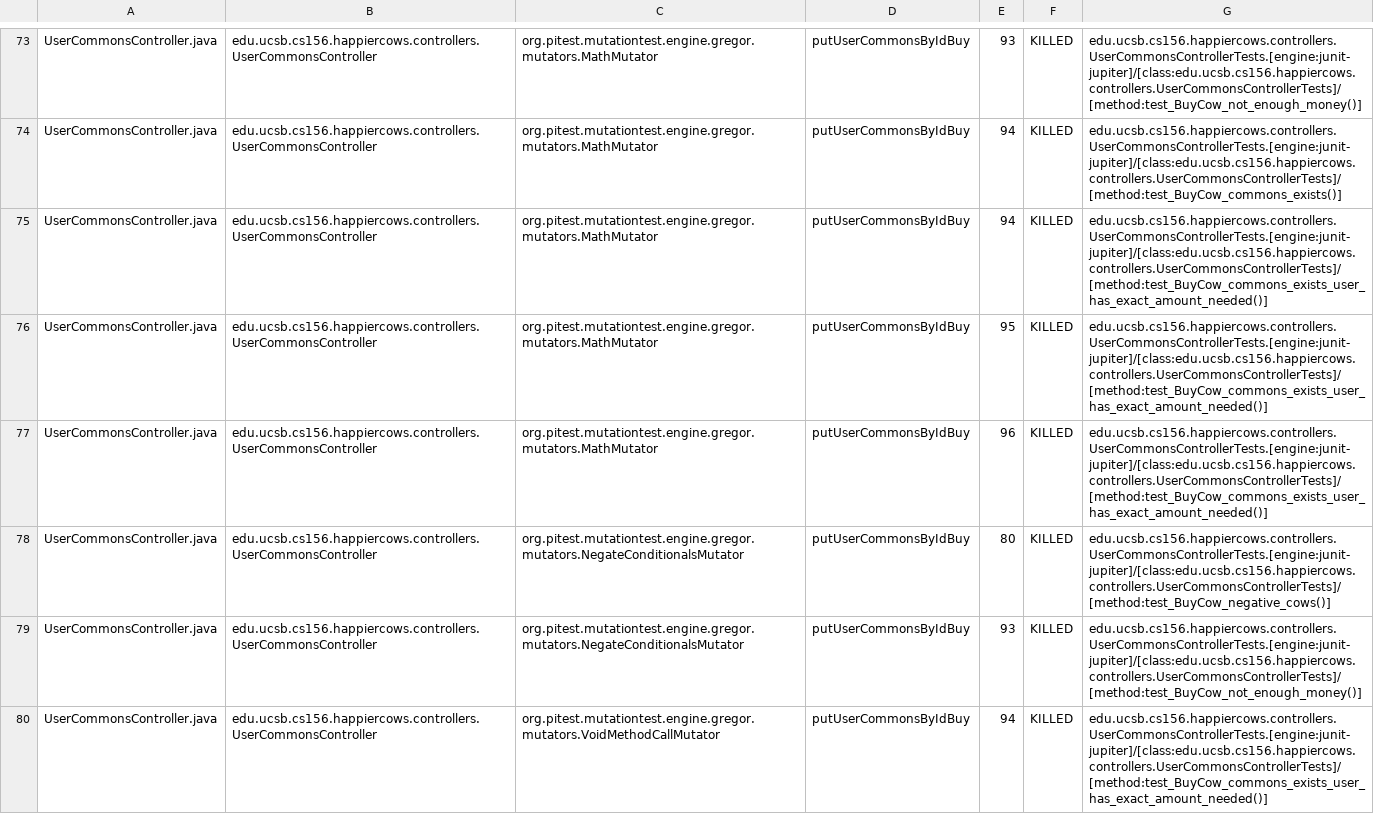
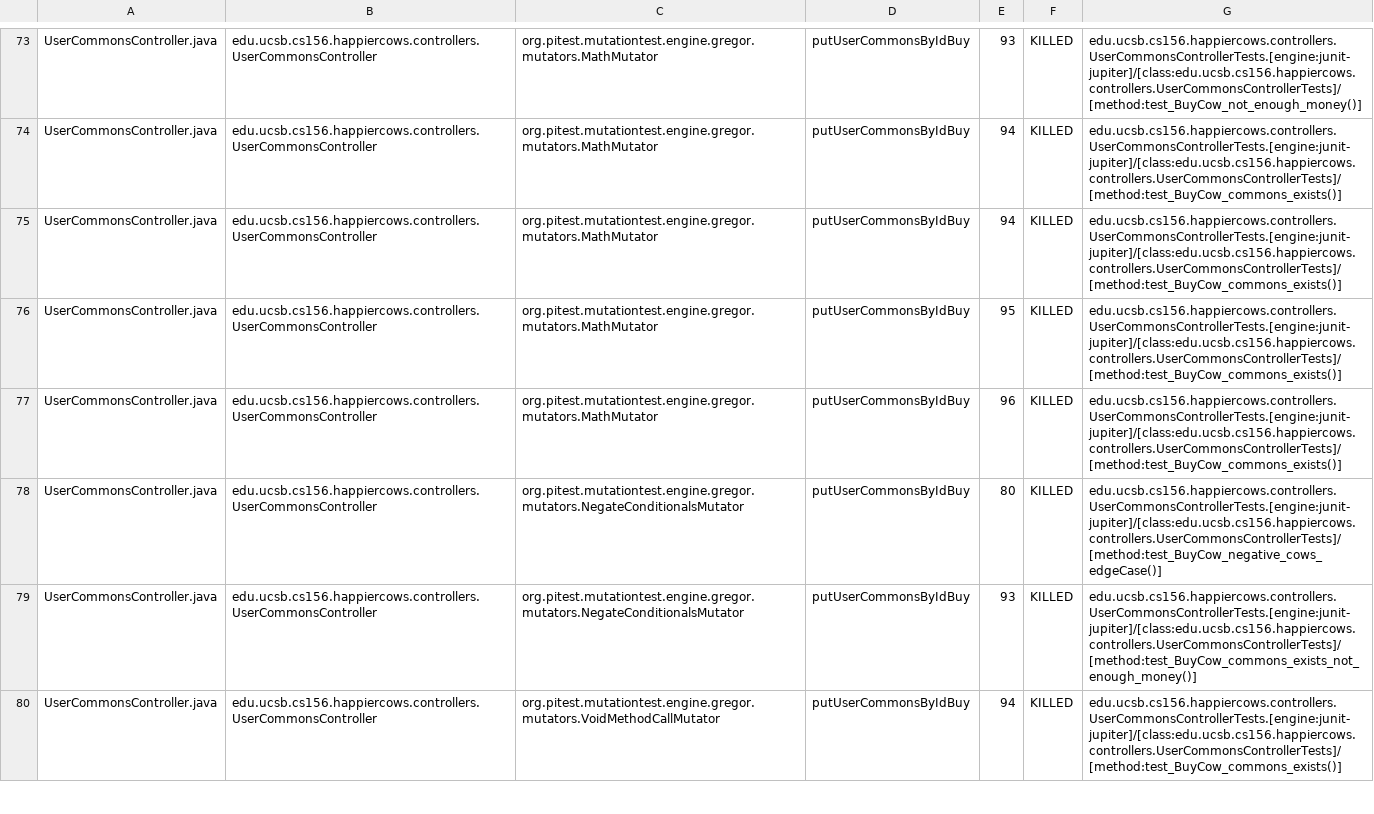
Before and after one commit to ucsb-cs156-w24/proj-happy-cows-w24-4pm-4, a CSV file: prs/43/pitest/mutations.csv, drawn as a sheet; only a part is shown, gaps mark what is left out; the diff covers the shown part only.

Commit message:
Deploying to gh-pages from @ ucsb-cs156-w24/proj-happy-cows-w24-4pm-4@e09ecb2839d27873f6fd3d44690d5c24336018ad 🚀

```diff
--- a/prs/43/pitest/mutations.csv
+++ b/prs/43/pitest/mutations.csv
@@ -74,7 +74,7 @@ UserCommonsController.java,edu.ucsb.cs156.happiercows.controllers.UserCommonsCon
 UserCommonsController.java,edu.ucsb.cs156.happiercows.controllers.UserCommonsController,org.pitest.mutationtest.engine.gregor.mutators.MathMutator,putUserCommonsByIdBuy,94,KILLED,edu.ucsb.cs156.happiercows.controllers.UserCommonsControllerTests.[engine:junit-jupiter]/[class:edu.ucsb.cs156.happiercows.controllers.UserCommonsControllerTests]/[method:test_BuyCow_commons_exists()]
-UserCommonsController.java,edu.ucsb.cs156.happiercows.controllers.UserCommonsController,org.pitest.mutationtest.engine.gregor.mutators.MathMutator,putUserCommonsByIdBuy,94,KILLED,edu.ucsb.cs156.happiercows.controllers.UserCommonsControllerTests.[engine:junit-jupiter]/[class:edu.ucsb.cs156.happiercows.controllers.UserCommonsControllerTests]/[method:test_BuyCow_commons_exists_user_has_exact_amount_needed()]
-UserCommonsController.java,edu.ucsb.cs156.happiercows.controllers.UserCommonsController,org.pitest.mutationtest.engine.gregor.mutators.MathMutator,putUserCommonsByIdBuy,95,KILLED,edu.ucsb.cs156.happiercows.controllers.UserCommonsControllerTests.[engine:junit-jupiter]/[class:edu.ucsb.cs156.happiercows.controllers.UserCommonsControllerTests]/[method:test_BuyCow_commons_exists_user_has_exact_amount_needed()]
-UserCommonsController.java,edu.ucsb.cs156.happiercows.controllers.UserCommonsController,org.pitest.mutationtest.engine.gregor.mutators.MathMutator,putUserCommonsByIdBuy,96,KILLED,edu.ucsb.cs156.happiercows.controllers.UserCommonsControllerTests.[engine:junit-jupiter]/[class:edu.ucsb.cs156.happiercows.controllers.UserCommonsControllerTests]/[method:test_BuyCow_commons_exists_user_has_exact_amount_needed()]
-UserCommonsController.java,edu.ucsb.cs156.happiercows.controllers.UserCommonsController,org.pitest.mutationtest.engine.gregor.mutators.NegateConditionalsMutator,putUserCommonsByIdBuy,80,KILLED,edu.ucsb.cs156.happiercows.controllers.UserCommonsControllerTests.[engine:junit-jupiter]/[class:edu.ucsb.cs156.happiercows.controllers.UserCommonsControllerTests]/[method:test_BuyCow_negative_cows()]
-UserCommonsController.java,edu.ucsb.cs156.happiercows.controllers.UserCommonsController,org.pitest.mutationtest.engine.gregor.mutators.NegateConditionalsMutator,putUserCommonsByIdBuy,93,KILLED,edu.ucsb.cs156.happiercows.controllers.UserCommonsControllerTests.[engine:junit-jupiter]/[class:edu.ucsb.cs156.happiercows.controllers.UserCommonsControllerTests]/[method:test_BuyCow_not_enough_money()]
-UserCommonsController.java,edu.ucsb.cs156.happiercows.controllers.UserCommonsController,org.pitest.mutationtest.engine.gregor.mutators.VoidMethodCallMutator,putUserCommonsByIdBuy,94,KILLED,edu.ucsb.cs156.happiercows.controllers.UserCommonsControllerTests.[engine:junit-jupiter]/[class:edu.ucsb.cs156.happiercows.controllers.UserCommonsControllerTests]/[method:test_BuyCow_commons_exists_user_has_exact_amount_needed()]
+UserCommonsController.java,edu.ucsb.cs156.happiercows.controllers.UserCommonsController,org.pitest.mutationtest.engine.gregor.mutators.MathMutator,putUserCommonsByIdBuy,94,KILLED,edu.ucsb.cs156.happiercows.controllers.UserCommonsControllerTests.[engine:junit-jupiter]/[class:edu.ucsb.cs156.happiercows.controllers.UserCommonsControllerTests]/[method:test_BuyCow_commons_exists()]
+UserCommonsController.java,edu.ucsb.cs156.happiercows.controllers.UserCommonsController,org.pitest.mutationtest.engine.gregor.mutators.MathMutator,putUserCommonsByIdBuy,95,KILLED,edu.ucsb.cs156.happiercows.controllers.UserCommonsControllerTests.[engine:junit-jupiter]/[class:edu.ucsb.cs156.happiercows.controllers.UserCommonsControllerTests]/[method:test_BuyCow_commons_exists()]
+UserCommonsController.java,edu.ucsb.cs156.happiercows.controllers.UserCommonsController,org.pitest.mutationtest.engine.gregor.mutators.MathMutator,putUserCommonsByIdBuy,96,KILLED,edu.ucsb.cs156.happiercows.controllers.UserCommonsControllerTests.[engine:junit-jupiter]/[class:edu.ucsb.cs156.happiercows.controllers.UserCommonsControllerTests]/[method:test_BuyCow_commons_exists()]
+UserCommonsController.java,edu.ucsb.cs156.happiercows.controllers.UserCommonsController,org.pitest.mutationtest.engine.gregor.mutators.NegateConditionalsMutator,putUserCommonsByIdBuy,80,KILLED,edu.ucsb.cs156.happiercows.controllers.UserCommonsControllerTests.[engine:junit-jupiter]/[class:edu.ucsb.cs156.happiercows.controllers.UserCommonsControllerTests]/[method:test_BuyCow_negative_cows_edgeCase()]
+UserCommonsController.java,edu.ucsb.cs156.happiercows.controllers.UserCommonsController,org.pitest.mutationtest.engine.gregor.mutators.NegateConditionalsMutator,putUserCommonsByIdBuy,93,KILLED,edu.ucsb.cs156.happiercows.controllers.UserCommonsControllerTests.[engine:junit-jupiter]/[class:edu.ucsb.cs156.happiercows.controllers.UserCommonsControllerTests]/[method:test_BuyCow_commons_exists_not_enough_money()]
+UserCommonsController.java,edu.ucsb.cs156.happiercows.controllers.UserCommonsController,org.pitest.mutationtest.engine.gregor.mutators.VoidMethodCallMutator,putUserCommonsByIdBuy,94,KILLED,edu.ucsb.cs156.happiercows.controllers.UserCommonsControllerTests.[engine:junit-jupiter]/[class:edu.ucsb.cs156.happiercows.controllers.UserCommonsControllerTests]/[method:test_BuyCow_commons_exists()]
```
Also changed, not shown: 73 edited cells elsewhere in this file, 47 other files.
